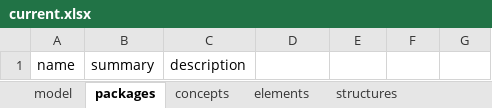
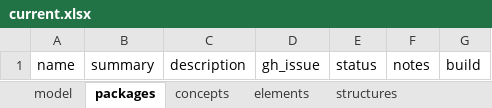
Before and after one commit to ShahimEssaid/ccdh-model, an Excel workbook: model_sets/src/current.xlsx, sheet packages, drawn as a sheet; values as stored, in another font and other column widths than the file's, no borders; the diff names each change by its address in the sheet, - before the commit and + after, or states it on an @@ line.

```diff
--- a/model_sets/src/current.xlsx (sheet packages)
+++ b/model_sets/src/current.xlsx (sheet packages)
-D1: (empty)
+D1: gh_issue
-E1: (empty)
+E1: status
-F1: (empty)
+F1: notes
-G1: (empty)
+G1: build
```
Also changed, not shown: sheet concepts, sheet structures, sheet elements, sheet model, model_sets/src/default.xlsx, 26 other files.
